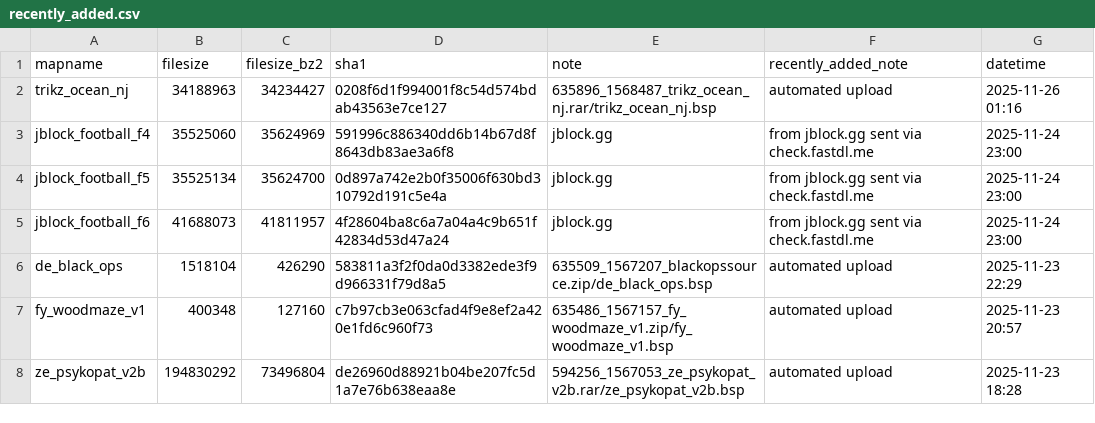
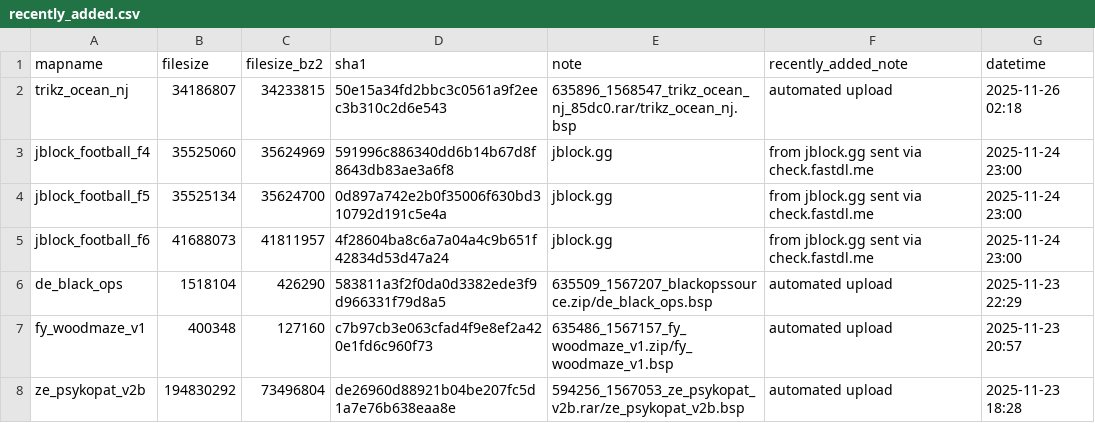
Before and after one commit to srcwr/maps-cstrike, a CSV file: recently_added.csv, drawn as a sheet; only a part is shown.

```diff
--- a/recently_added.csv
+++ b/recently_added.csv
@@ -1,3 +1,3 @@
 mapname,filesize,filesize_bz2,sha1,note,recently_added_note,datetime
-trikz_ocean_nj,34188963,34234427,0208f6d1f994001f8c54d574bdab43563e7ce127,635896_1568487_trikz_ocean_nj.rar/trikz_ocean_nj.bsp,automated upload,2025-11-26 01:16
+trikz_ocean_nj,34186807,34233815,50e15a34fd2bbc3c0561a9f2eec3b310c2d6e543,635896_1568547_trikz_ocean_nj_85dc0.rar/trikz_ocean_nj.bsp,automated upload,2025-11-26 02:18
 jblock_football_f4,35525060,35624969,591996c886340dd6b14b67d8f8643db83ae3a6f8,jblock.gg,from jblock.gg sent via check.fastdl.me,2025-11-24 23:00
```
Also changed, not shown: canon.csv, gamebanana-modified-times.csv, 2 other files.
